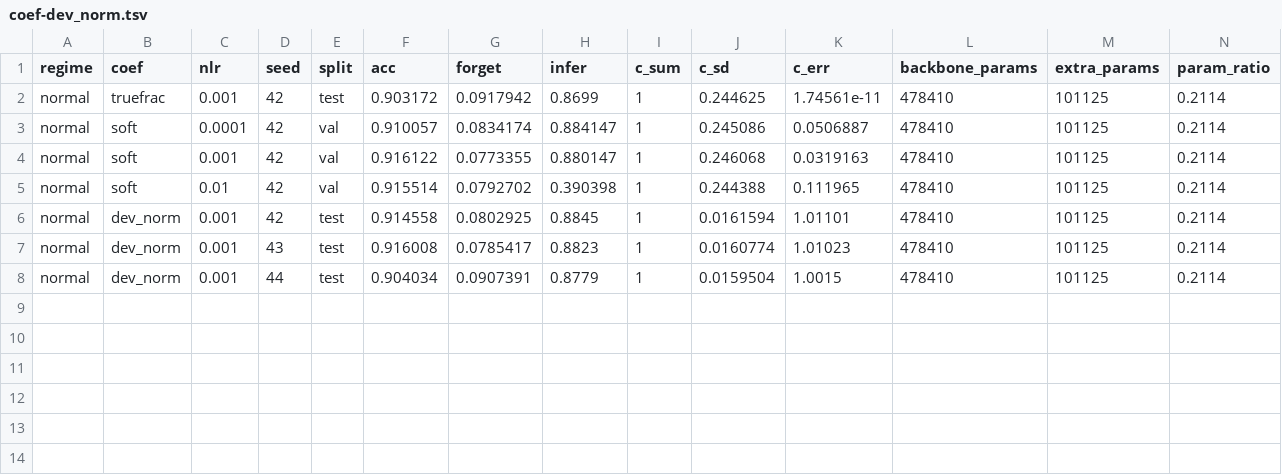
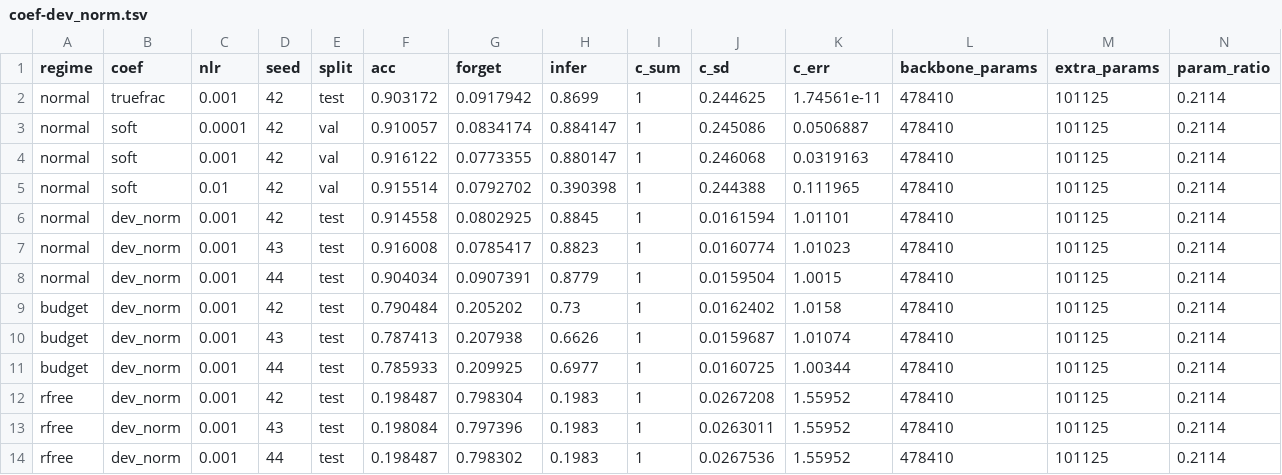
Before and after one commit to jaczao/neuromodulation, a TSV file: position_paper/loss_modulation_results_shards/coef-dev_norm.tsv, drawn as a sheet; only a part is shown; rows hold the shown columns only; the diff names each change by its address in the sheet, - before the commit and + after, or states it on an @@ line.

```diff
--- a/position_paper/loss_modulation_results_shards/coef-dev_norm.tsv
+++ b/position_paper/loss_modulation_results_shards/coef-dev_norm.tsv
+row 9: budget | dev_norm | 0.001 | 42 | test | 0.790484 | 0.205202 | 0.73 | 1 | 0.0162402 | 1.0158 | 478410 | 101125 | 0.2114
+row 10: budget | dev_norm | 0.001 | 43 | test | 0.787413 | 0.207938 | 0.6626 | 1 | 0.0159687 | 1.01074 | 478410 | 101125 | 0.2114
+row 11: budget | dev_norm | 0.001 | 44 | test | 0.785933 | 0.209925 | 0.6977 | 1 | 0.0160725 | 1.00344 | 478410 | 101125 | 0.2114
+row 12: rfree | dev_norm | 0.001 | 42 | test | 0.198487 | 0.798304 | 0.1983 | 1 | 0.0267208 | 1.55952 | 478410 | 101125 | 0.2114
+row 13: rfree | dev_norm | 0.001 | 43 | test | 0.198084 | 0.797396 | 0.1983 | 1 | 0.0263011 | 1.55952 | 478410 | 101125 | 0.2114
+row 14: rfree | dev_norm | 0.001 | 44 | test | 0.198487 | 0.798302 | 0.1983 | 1 | 0.0267536 | 1.55952 | 478410 | 101125 | 0.2114
```
Also changed, not shown: position_paper/loss_modulation_results.tsv, position_paper/loss_modulation_results_shards/coef-learned.tsv, 19 other files.
